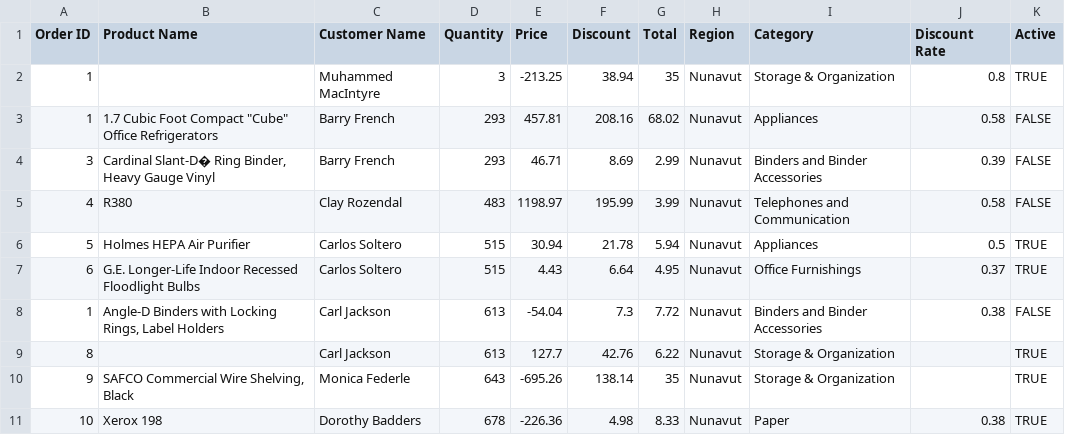
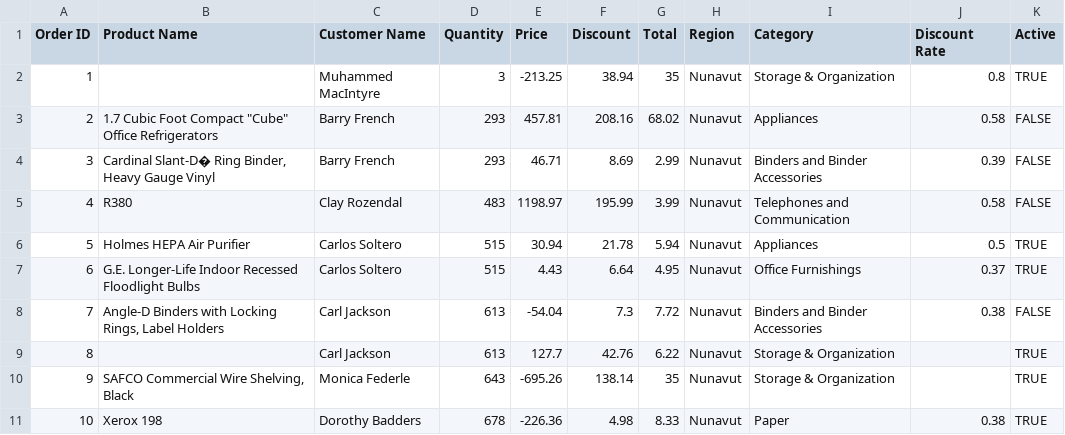
Before and after one commit to logicspark/csv-import-validation, a CSV file: example-files/demo.csv, drawn as a sheet.

```diff
--- a/example-files/demo.csv
+++ b/example-files/demo.csv
@@ -2,3 +2,3 @@ Order ID,Product Name,Customer Name,Quantity,Price,Discount,Total,Region,Categor
 1,,Muhammed MacIntyre,3,-213.25,38.94,35,Nunavut,Storage & Organization,0.8,TRUE
-1,"1.7 Cubic Foot Compact ""Cube"" Office Refrigerators",Barry French,293,457.81,208.16,68.02,Nunavut,Appliances,0.58,FALSE
+2,"1.7 Cubic Foot Compact ""Cube"" Office Refrigerators",Barry French,293,457.81,208.16,68.02,Nunavut,Appliances,0.58,FALSE
 3,"Cardinal Slant-D� Ring Binder, Heavy Gauge Vinyl",Barry French,293,46.71,8.69,2.99,Nunavut,Binders and Binder Accessories,0.39,FALSE
@@ -7,3 +7,3 @@ Order ID,Product Name,Customer Name,Quantity,Price,Discount,Total,Region,Categor
 6,G.E. Longer-Life Indoor Recessed Floodlight Bulbs,Carlos Soltero,515,4.43,6.64,4.95,Nunavut,Office Furnishings,0.37,TRUE
-1,"Angle-D Binders with Locking Rings, Label Holders",Carl Jackson,613,-54.04,7.3,7.72,Nunavut,Binders and Binder Accessories,0.38,FALSE
+7,"Angle-D Binders with Locking Rings, Label Holders",Carl Jackson,613,-54.04,7.3,7.72,Nunavut,Binders and Binder Accessories,0.38,FALSE
 8,,Carl Jackson,613,127.7,42.76,6.22,Nunavut,Storage & Organization,,TRUE
```
Also changed, not shown: 4 other files.
